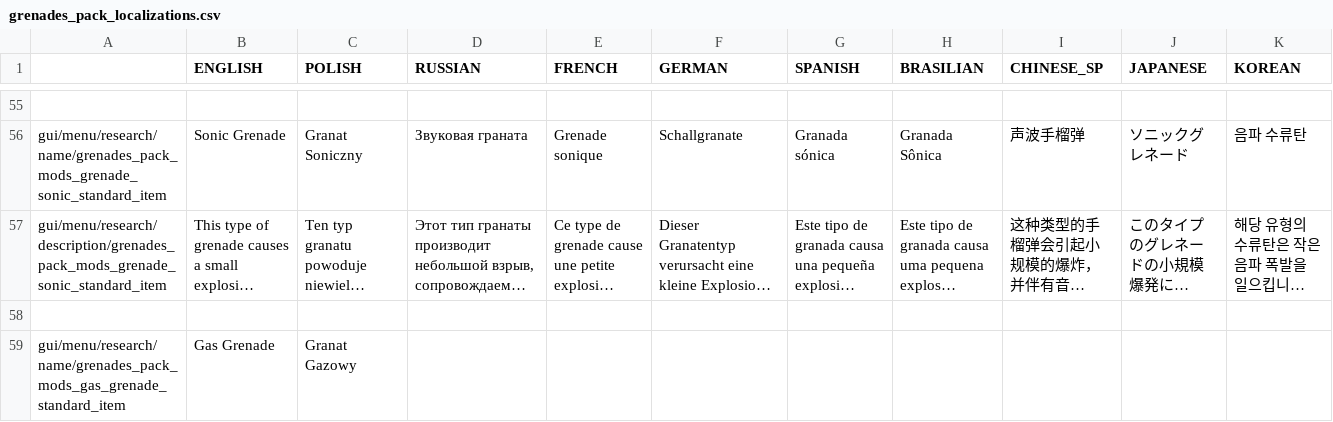
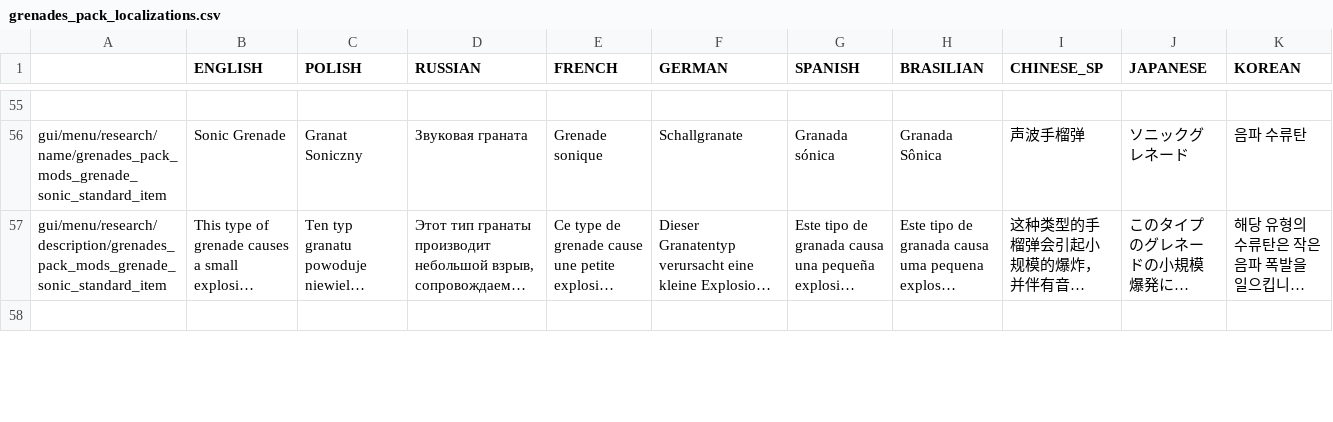
Before and after one commit to PonomarevDmitry/RiftbreakersMods, a CSV file: CustomizableGrenadesPack/gui/grenades_pack_localizations.csv, drawn as a sheet; only a part is shown, gaps mark what is left out; long unchanged cells end in …; removed rows and columns are numbered as before the commit, all else as after; the diff covers the shown part only; the diff names each change by its address in the sheet, - before the commit and + after, or states it on an @@ line.

Commit message:
CustomizableGrenadesPack. Updating localization.

```diff
--- a/CustomizableGrenadesPack/gui/grenades_pack_localizations.csv
+++ b/CustomizableGrenadesPack/gui/grenades_pack_localizations.csv
-row 59: gui/menu/research/name/grenades_pack_mods_gas_grenade_standard_item | Gas Grenade | Granat Gazowy
```
Also changed, not shown: 3 added rows and 2 removed rows elsewhere in this file.
